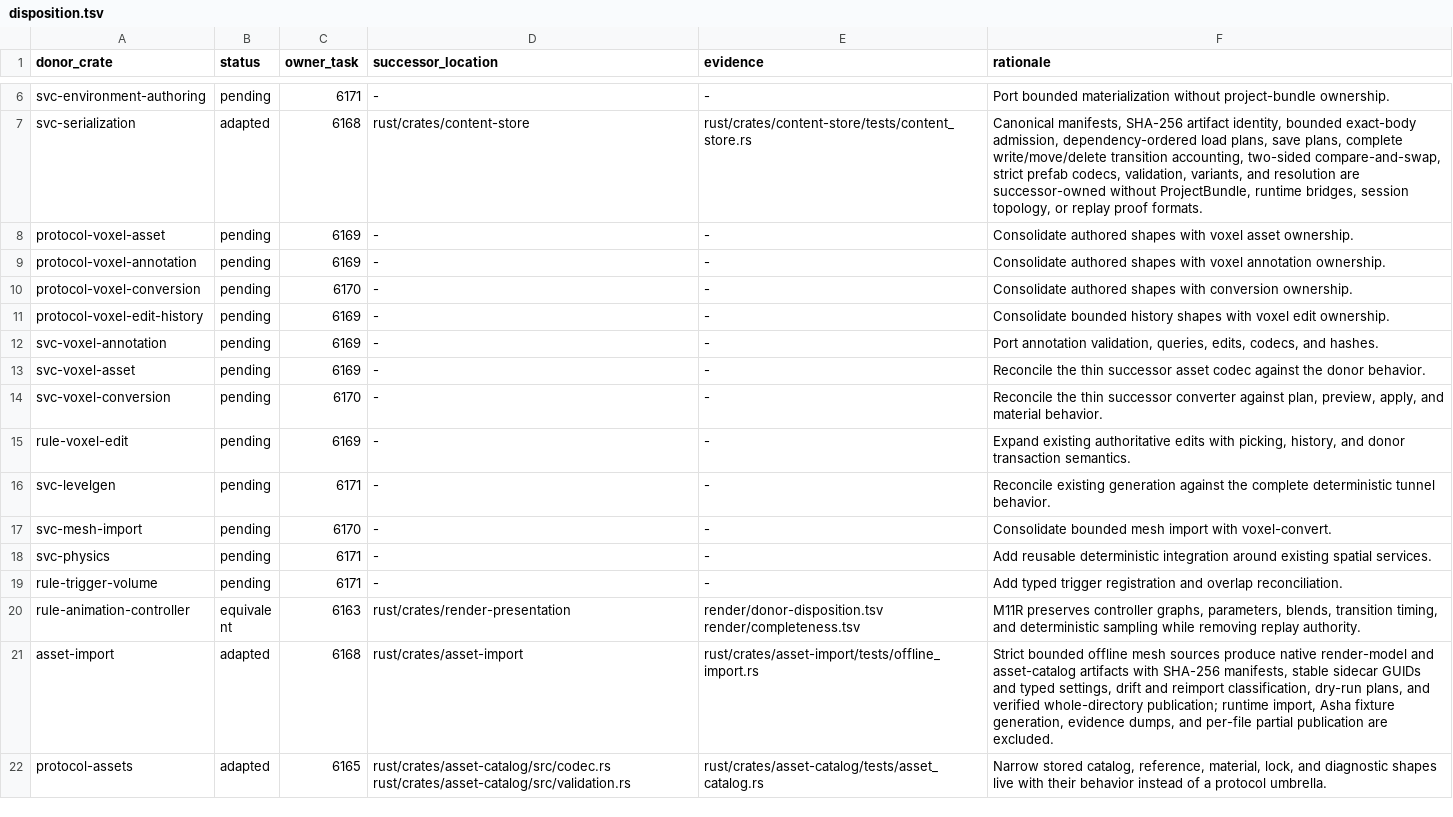
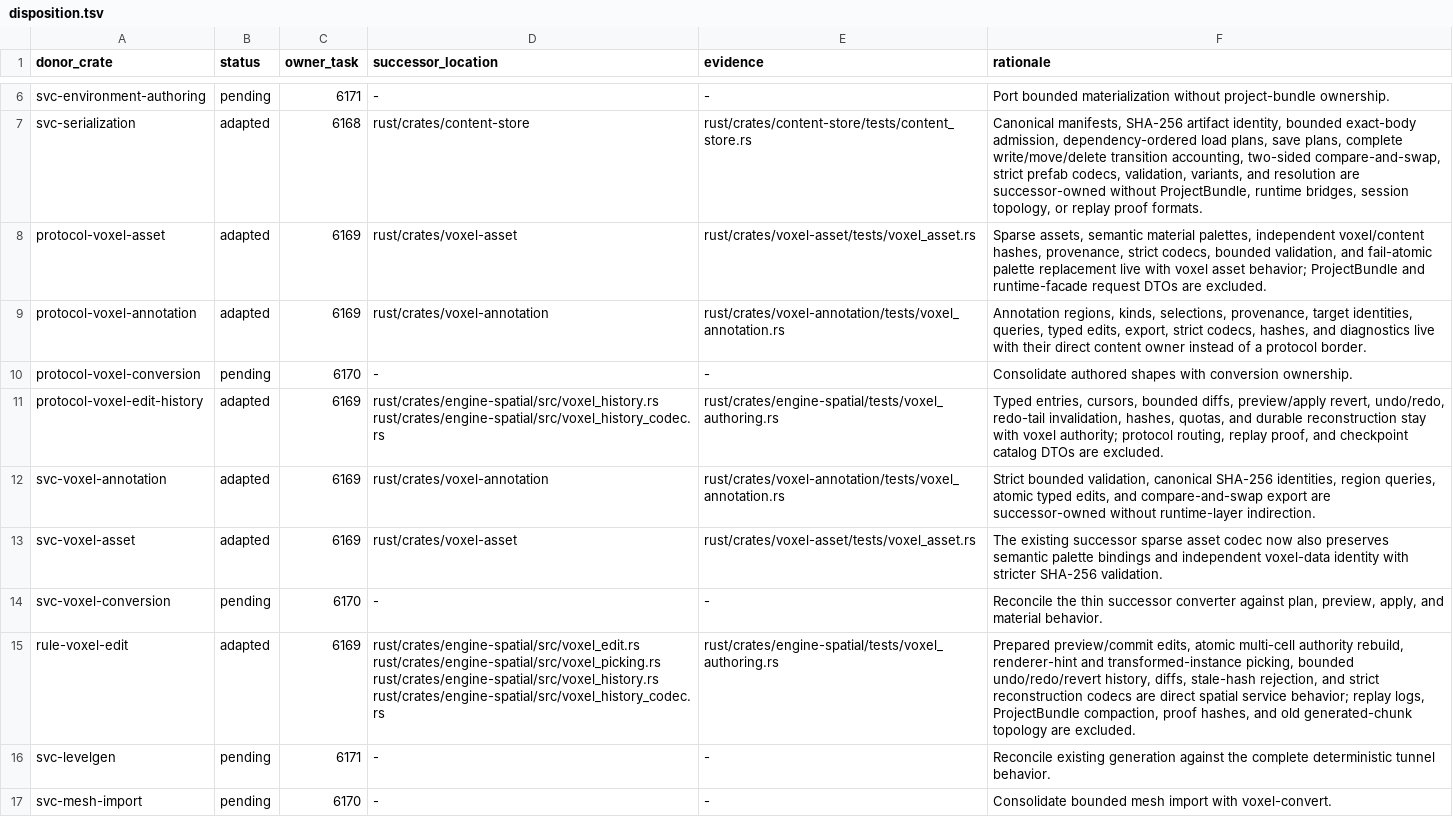
Before and after one commit to FuzzySlipper/rusty-engine, a TSV file: migration/asha-equivalence/disposition.tsv, drawn as a sheet; only a part is shown, gaps mark what is left out; the shorter side is filled out with more unchanged rows; the diff names each change by its address in the sheet, - before the commit and + after, or states it on an @@ line.

Commit message:
Complete voxel authoring and bounded history

```diff
--- a/migration/asha-equivalence/disposition.tsv
+++ b/migration/asha-equivalence/disposition.tsv
-B8:B9 (status): pending
+B8:B9 (status): adapted
-D8 (successor_location): -
+D8 (successor_location): rust/crates/voxel-asset
-E8 (evidence): -
+E8 (evidence): rust/crates/voxel-asset/tests/voxel_asset.rs
-F8 (rationale): Consolidate authored shapes with voxel asset ownership.
+F8 (rationale): Sparse assets, semantic material palettes, independent voxel/content hashes, provenance, strict codecs, bounded validation, and fail-atomic palette replacement live with voxel asset behavior; ProjectBundle and runtime-facade request DTOs are excluded.
-D9 (successor_location): -
+D9 (successor_location): rust/crates/voxel-annotation
-E9 (evidence): -
+E9 (evidence): rust/crates/voxel-annotation/tests/voxel_annotation.rs
-F9 (rationale): Consolidate authored shapes with voxel annotation ownership.
+F9 (rationale): Annotation regions, kinds, selections, provenance, target identities, queries, typed edits, export, strict codecs, hashes, and diagnostics live with their direct content owner instead of a protocol border.
-B11:B13 (status): pending
+B11:B13 (status): adapted
-D11 (successor_location): -
+D11 (successor_location): rust/crates/engine-spatial/src/voxel_history.rs rust/crates/engine-spatial/src/voxel_history_codec.rs
-E11 (evidence): -
+E11 (evidence): rust/crates/engine-spatial/tests/voxel_authoring.rs
-F11 (rationale): Consolidate bounded history shapes with voxel edit ownership.
+F11 (rationale): Typed entries, cursors, bounded diffs, preview/apply revert, undo/redo, redo-tail invalidation, hashes, quotas, and durable reconstruction stay with voxel authority; protocol routing, replay proof, and checkpoint catalog DTOs are excluded.
-D12 (successor_location): -
+D12 (successor_location): rust/crates/voxel-annotation
-E12 (evidence): -
+E12 (evidence): rust/crates/voxel-annotation/tests/voxel_annotation.rs
-F12 (rationale): Port annotation validation, queries, edits, codecs, and hashes.
+F12 (rationale): Strict bounded validation, canonical SHA-256 identities, region queries, atomic typed edits, and compare-and-swap export are successor-owned without runtime-layer indirection.
-D13 (successor_location): -
+D13 (successor_location): rust/crates/voxel-asset
-E13 (evidence): -
+E13 (evidence): rust/crates/voxel-asset/tests/voxel_asset.rs
-F13 (rationale): Reconcile the thin successor asset codec against the donor behavior.
+F13 (rationale): The existing successor sparse asset codec now also preserves semantic palette bindings and independent voxel-data identity with stricter SHA-256 validation.
-B15 (status): pending
+B15 (status): adapted
-D15 (successor_location): -
+D15 (successor_location): rust/crates/engine-spatial/src/voxel_edit.rs rust/crates/engine-spatial/src/voxel_picking.rs rust/crates/engine-spatial/src/voxel_history.rs rust/crates/engine-spatial/src/voxel_history_codec.rs
-E15 (evidence): -
+E15 (evidence): rust/crates/engine-spatial/tests/voxel_authoring.rs
-F15 (rationale): Expand existing authoritative edits with picking, history, and donor transaction semantics.
+F15 (rationale): Prepared preview/commit edits, atomic multi-cell authority rebuild, renderer-hint and transformed-instance picking, bounded undo/redo/revert history, diffs, stale-hash rejection, and strict reconstruction codecs are direct spatial service behavior; replay logs, ProjectBundle compaction, proof hashes, and old generated-chunk topology are excluded.
```
Also changed, not shown: 31 other files.
